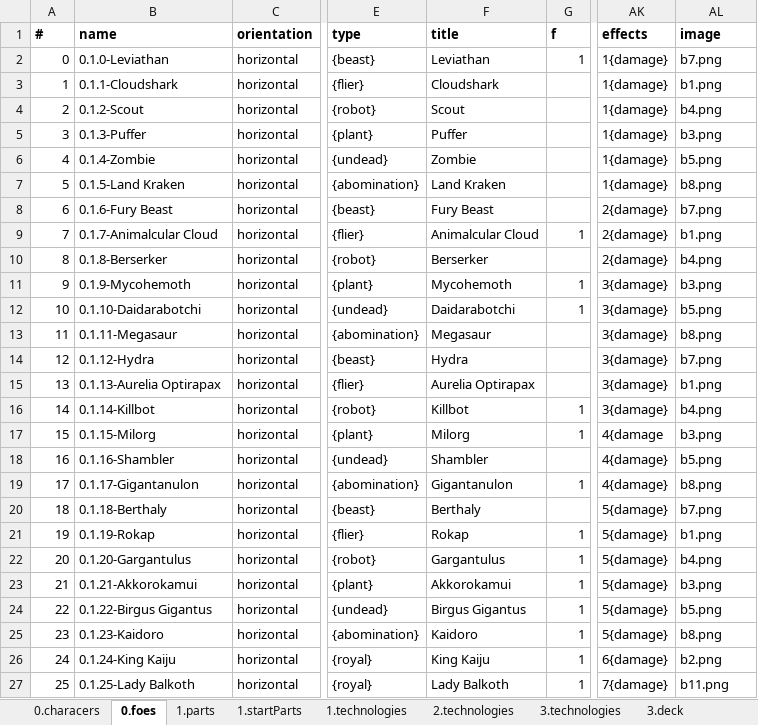
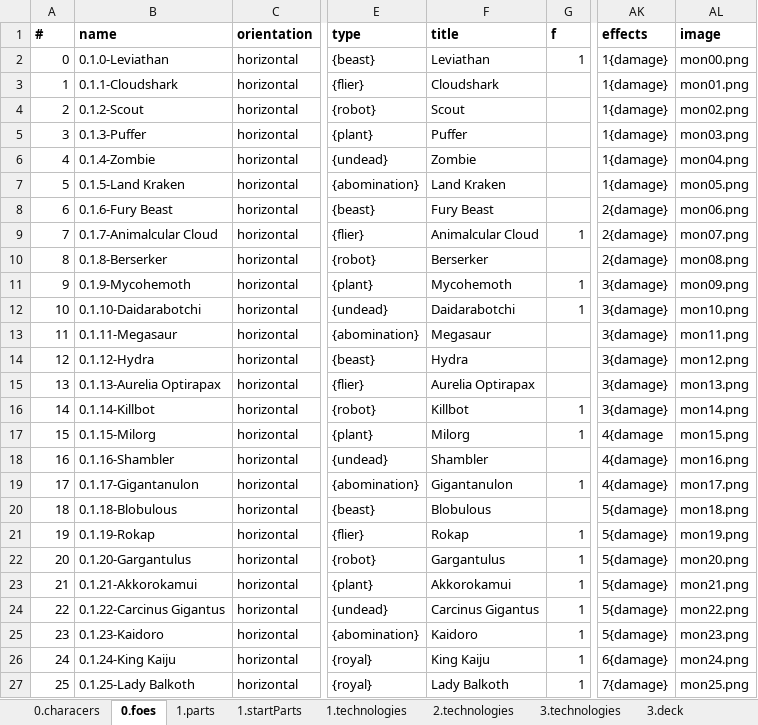
Before and after one commit to PretentiousGames/CardGenerator, an Excel workbook: CardFormatter/Data/DefendTheUniversity/DataFile.xlsx, sheet 0.foes, drawn as a sheet; only a part is shown, gaps mark what is left out; values as stored, in another font and other column widths than the file's, no borders; table styles not drawn; the diff names each change by its address in the sheet, - before the commit and + after, or states it on an @@ line.

```diff
--- a/CardFormatter/Data/DefendTheUniversity/DataFile.xlsx (sheet 0.foes)
+++ b/CardFormatter/Data/DefendTheUniversity/DataFile.xlsx (sheet 0.foes)
-AL2 (image): b7.png
+AL2 (image): mon00.png
-AL3 (image): b1.png
+AL3 (image): mon01.png
-AL4 (image): b4.png
+AL4 (image): mon02.png
-AL5 (image): b3.png
+AL5 (image): mon03.png
-AL6 (image): b5.png
+AL6 (image): mon04.png
-AL7 (image): b8.png
+AL7 (image): mon05.png
-AL8 (image): b7.png
+AL8 (image): mon06.png
-AL9 (image): b1.png
+AL9 (image): mon07.png
-AL10 (image): b4.png
+AL10 (image): mon08.png
-AL11 (image): b3.png
+AL11 (image): mon09.png
-AL12 (image): b5.png
+AL12 (image): mon10.png
-AL13 (image): b8.png
+AL13 (image): mon11.png
-AL14 (image): b7.png
+AL14 (image): mon12.png
-AL15 (image): b1.png
+AL15 (image): mon13.png
-AL16 (image): b4.png
+AL16 (image): mon14.png
-AL17 (image): b3.png
+AL17 (image): mon15.png
-AL18 (image): b5.png
+AL18 (image): mon16.png
-AL19 (image): b8.png
+AL19 (image): mon17.png
-B20 (name): 0.1.18-Berthaly
+B20 (name): 0.1.18-Blobulous
-F20 (title): Berthaly
+F20 (title): Blobulous
-AL20 (image): b7.png
+AL20 (image): mon18.png
-AL21 (image): b1.png
+AL21 (image): mon19.png
-AL22 (image): b4.png
+AL22 (image): mon20.png
-AL23 (image): b3.png
+AL23 (image): mon21.png
-B24 (name): 0.1.22-Birgus Gigantus
+B24 (name): 0.1.22-Carcinus Gigantus
-F24 (title): Birgus Gigantus
+F24 (title): Carcinus Gigantus
-AL24 (image): b5.png
+AL24 (image): mon22.png
-AL25 (image): b8.png
+AL25 (image): mon23.png
-AL26 (image): b2.png
+AL26 (image): mon24.png
-AL27 (image): b11.png
+AL27 (image): mon25.png
```
Also changed, not shown: CardFormatter/Data/ReadingGame/DataFile.xlsx, 47 other files.
